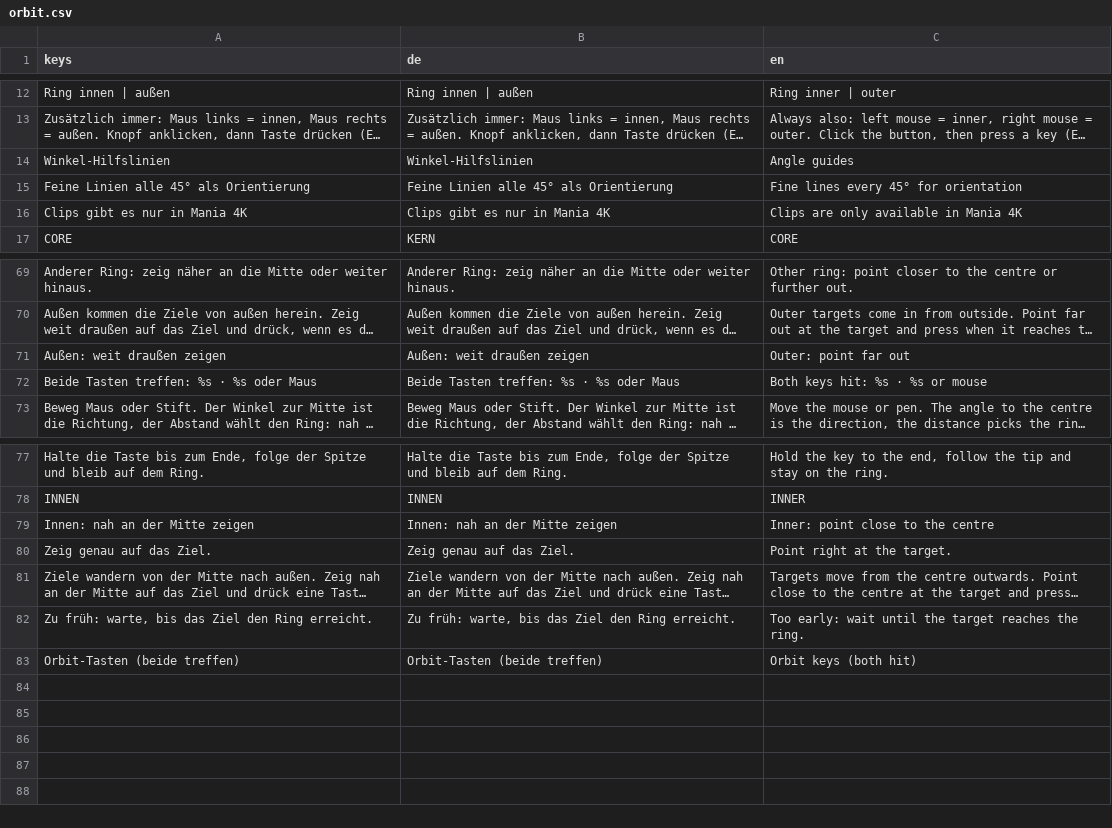
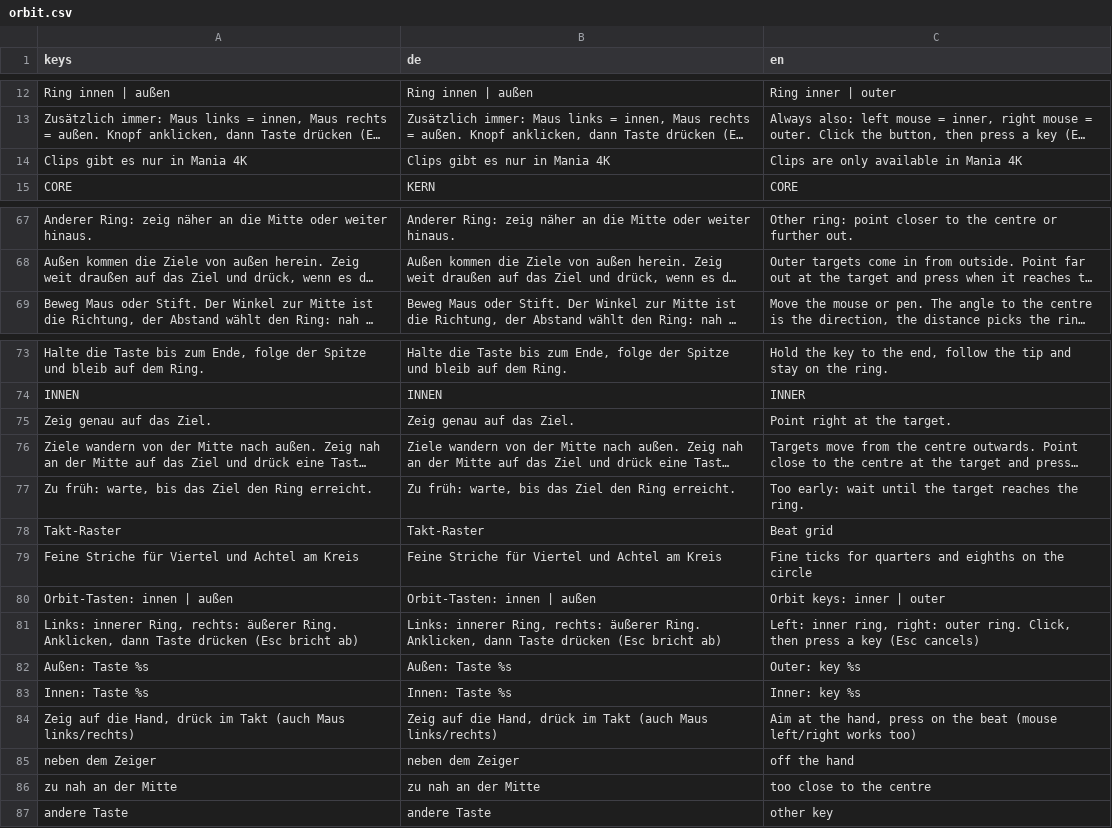
Before and after one commit to Vyrenbusiness-source/TETHRA, a CSV file: translations/orbit.csv, drawn as a sheet; only a part is shown, gaps mark what is left out; long unchanged cells end in …; removed rows and columns are numbered as before the commit, all else as after; the diff names each change by its address in the sheet, - before the commit and + after, or states it on an @@ line.

Commit message:
Taktkreis: Spiel (Eingabe, Bot folgt der Hand, Replay-Marke, Hinweise), Settings

```diff
--- a/translations/orbit.csv
+++ b/translations/orbit.csv
-row 14: Winkel-Hilfslinien | Winkel-Hilfslinien | Angle guides
-row 15: Feine Linien alle 45° als Orientierung | Feine Linien alle 45° als Orientierung | Fine lines every 45° for orientation
-row 71: Außen: weit draußen zeigen | Außen: weit draußen zeigen | Outer: point far out
-row 72: Beide Tasten treffen: %s · %s oder Maus | Beide Tasten treffen: %s · %s oder Maus | Both keys hit: %s · %s or mouse
-row 79: Innen: nah an der Mitte zeigen | Innen: nah an der Mitte zeigen | Inner: point close to the centre
-row 83: Orbit-Tasten (beide treffen) | Orbit-Tasten (beide treffen) | Orbit keys (both hit)
+row 78: Takt-Raster | Takt-Raster | Beat grid
+row 79: Feine Striche für Viertel und Achtel am Kreis | Feine Striche für Viertel und Achtel am Kreis | Fine ticks for quarters and eighths on the circle
+row 80: Orbit-Tasten: innen | außen | Orbit-Tasten: innen | außen | Orbit keys: inner | outer
+row 81: Links: innerer Ring, rechts: äußerer Ring. Anklicken, dann Taste drücken (Esc bricht ab) | Links: innerer Ring, rechts: äußerer Ring. Anklicken, dann Taste drücken (Esc bricht ab) | Left: inner ring, right: outer ring. Click, then press a key (Esc cancels)
+row 82: Außen: Taste %s | Außen: Taste %s | Outer: key %s
+row 83: Innen: Taste %s | Innen: Taste %s | Inner: key %s
+row 84: Zeig auf die Hand, drück im Takt (auch Maus links/rechts) | Zeig auf die Hand, drück im Takt (auch Maus links/rechts) | Aim at the hand, press on the beat (mouse left/right works too)
+row 85: neben dem Zeiger | neben dem Zeiger | off the hand
+row 86: zu nah an der Mitte | zu nah an der Mitte | too close to the centre
+row 87: andere Taste | andere Taste | other key
```
Also changed, not shown: 4 other files.
